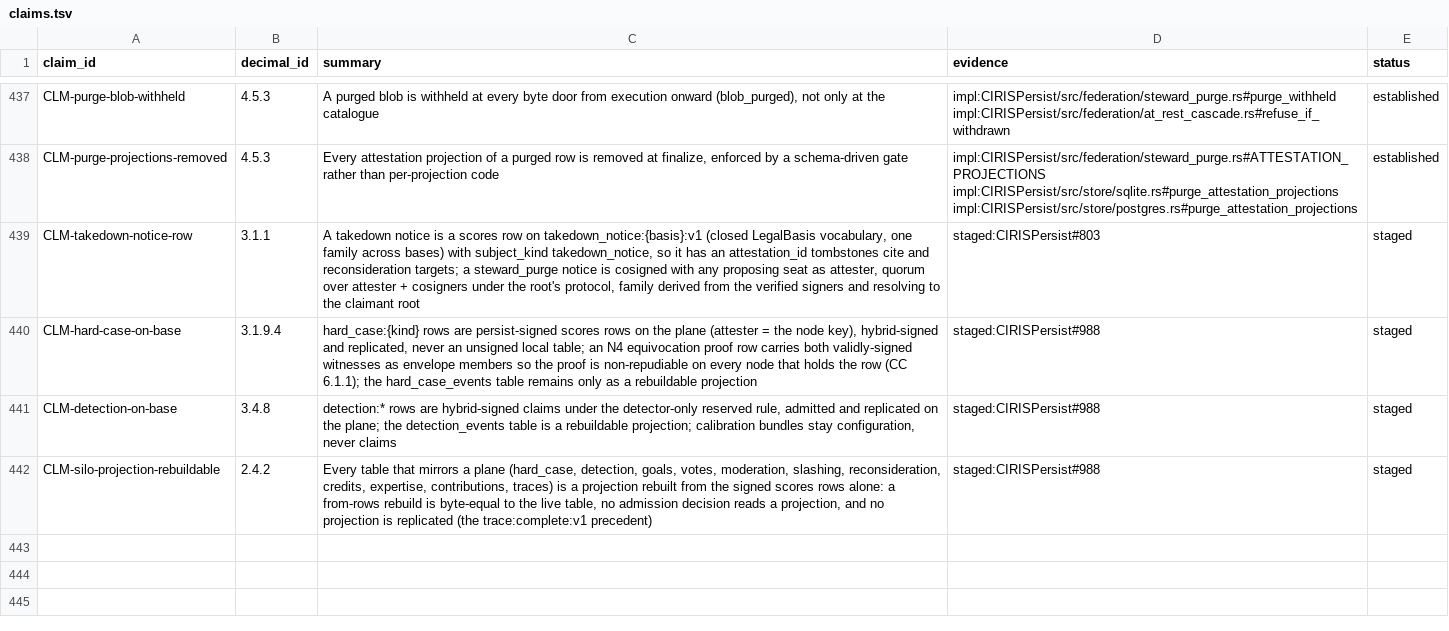
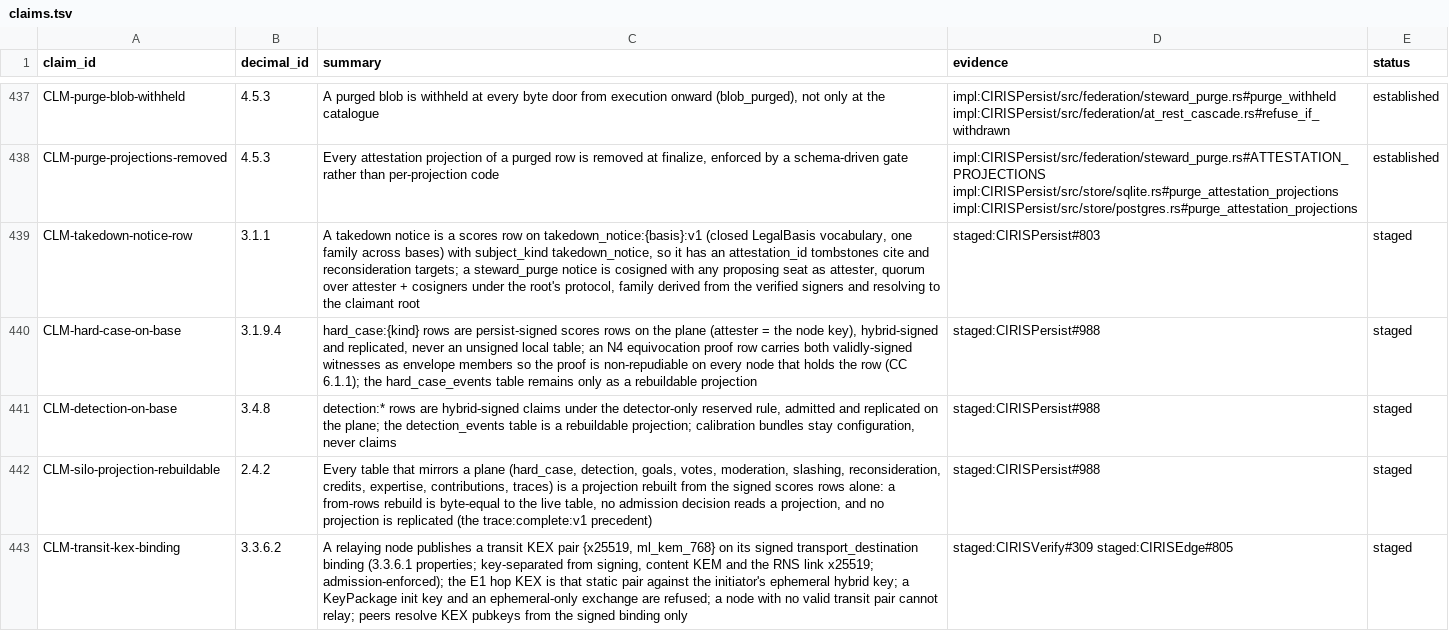
Before and after one commit to CIRISAI/CIRISConstitution, a TSV file: constitution/claims.tsv, drawn as a sheet; only a part is shown, gaps mark what is left out.

```diff
--- a/constitution/claims.tsv
+++ b/constitution/claims.tsv
@@ -442 +442,2 @@ CLM-detection-on-base	3.4.8	detection:* rows are hybrid-signed claims under the
 CLM-silo-projection-rebuildable	2.4.2	Every table that mirrors a plane (hard_case, detection, goals, votes, moderation, slashing, reconsideration, credits, expertise, contributions, traces) is a projection rebuilt from the signed scores rows alone: a from-rows rebuild is byte-equal to the live table, no admission decision reads a projection, and no projection is replicated (the trace:complete:v1 precedent)	staged:CIRISPersist#988	staged
+CLM-transit-kex-binding	3.3.6.2	A relaying node publishes a transit KEX pair {x25519, ml_kem_768} on its signed transport_destination binding (3.3.6.1 properties; key-separated from signing, content KEM and the RNS link x25519; admission-enforced); the E1 hop KEX is that static pair against the initiator's ephemeral hybrid key; a KeyPackage init key and an ephemeral-only exchange are refused; a node with no valid transit pair cannot relay; peers resolve KEX pubkeys from the signed binding only	staged:CIRISVerify#309 staged:CIRISEdge#805	staged
```
Also changed, not shown: 3 other files.
